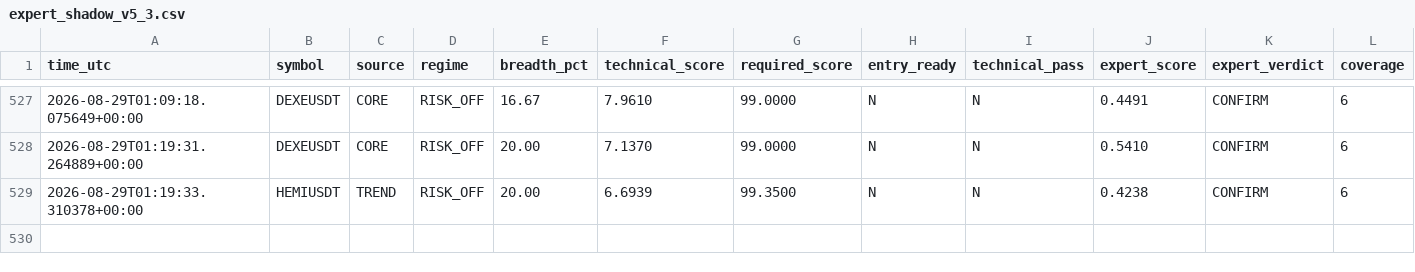
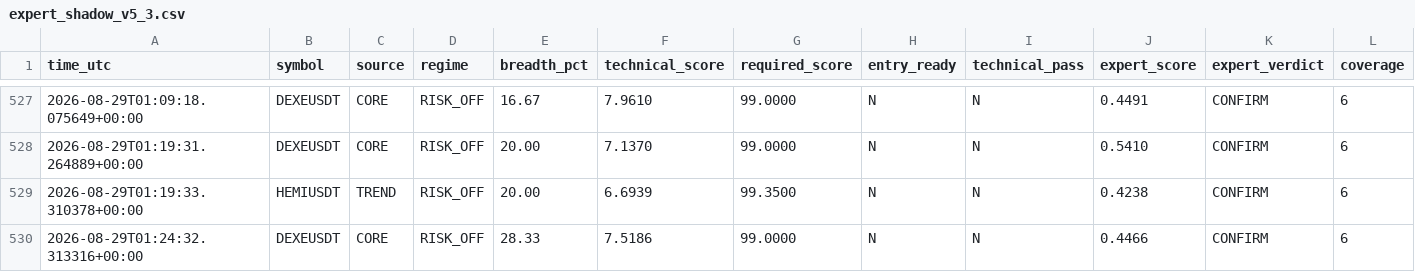
Before and after one commit to mrmatinbolandnazar-web/crypto-paper-bot, a CSV file: vps_reports/expert_shadow_v5_3.csv, drawn as a sheet; only a part is shown, gaps mark what is left out; rows hold the shown columns only; the diff names each change by its address in the sheet, - before the commit and + after, or states it on an @@ line.

```diff
--- a/vps_reports/expert_shadow_v5_3.csv
+++ b/vps_reports/expert_shadow_v5_3.csv
+row 530: 2026-08-29T01:24:32.313316+00:00 | DEXEUSDT | CORE | RISK_OFF | 28.33 | 7.5186 | 99.0000 | N | N | 0.4466 | CONFIRM | 6
```
Also changed, not shown: vps_reports/news_shadow_v5_4.csv, 7 other files.
